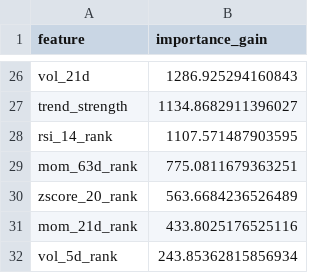
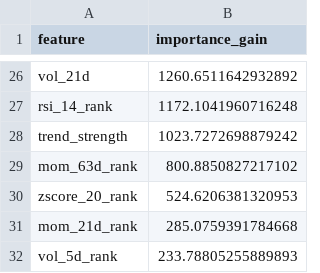
Before and after one commit to wansoo88/recostock, a CSV file: models/weights/lgbm_phase3_v3_uniform_importance.csv, drawn as a sheet; only a part is shown, gaps mark what is left out; removed rows and columns are numbered as before the commit, all else as after; the diff covers the shown part only; the diff names each change by its address in the sheet, - before the commit and + after, or states it on an @@ line.

```diff
--- a/models/weights/lgbm_phase3_v3_uniform_importance.csv
+++ b/models/weights/lgbm_phase3_v3_uniform_importance.csv
-B26 (importance_gain): 1286.925294160843
+B26 (importance_gain): 1260.6511642932892
-row 27: trend_strength | 1134.8682911396027
-B27 (importance_gain): 1107.571487903595
+B27 (importance_gain): 1172.1041960716248
+row 28: trend_strength | 1023.7272698879242
-B29 (importance_gain): 775.0811679363251
+B29 (importance_gain): 800.8850827217102
-B30 (importance_gain): 563.6684236526489
+B30 (importance_gain): 524.6206381320953
-B31 (importance_gain): 433.8025176525116
+B31 (importance_gain): 285.0759391784668
-B32 (importance_gain): 243.85362815856934
+B32 (importance_gain): 233.78805255889893
```
Also changed, not shown: 8 added rows, 8 removed rows and 16 edited cells elsewhere in this file, data/logs/retrain_history.csv, 1 other file.
